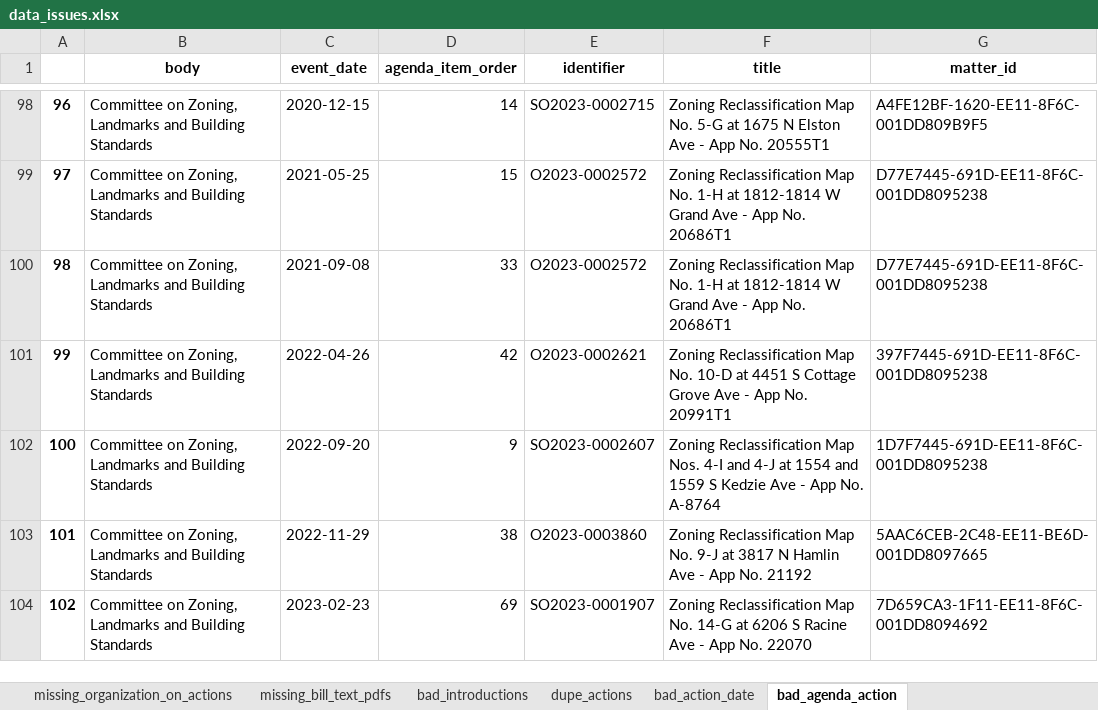
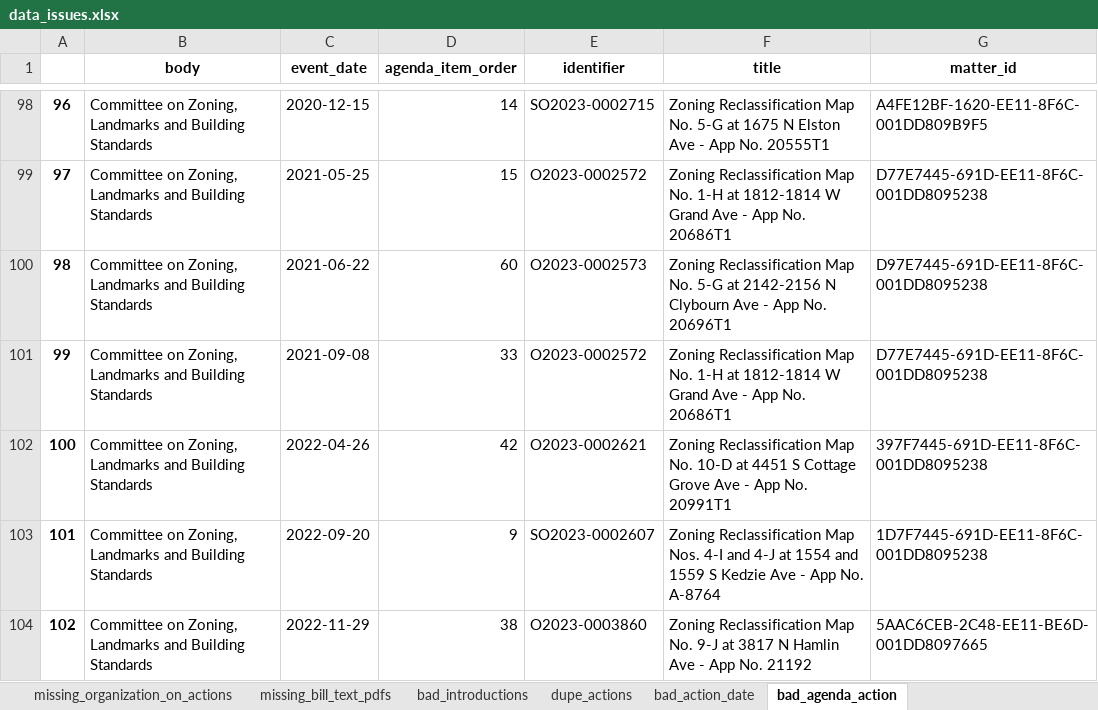
Before and after one commit to datamade/chicago-council-scrapers, an Excel workbook: data_issues.xlsx, sheet bad_agenda_action, drawn as a sheet; only a part is shown, gaps mark what is left out; the shorter side is filled out with more unchanged rows; values as stored, in another font and other column widths than the file's, no borders; addresses are those after the commit; the diff names each change by its address in the sheet, - before the commit and + after, or states it on an @@ line.

```diff
--- a/data_issues.xlsx (sheet bad_agenda_action)
+++ b/data_issues.xlsx (sheet bad_agenda_action)
+row 100: 98 | Committee on Zoning, Landmarks and Building Standards | 2021-06-22 | 60 | O2023-0002573 | Zoning Reclassification Map No. 5-G at 2142-2156 N Clybourn Ave - App No. 20696T1 | D97E7445-691D-EE11-8F6C-001DD8095238
@@ column A renumbered from row 101 down @@
```
Also changed, not shown: sheet bad_action_date, sheet bad_introductions, sheet missing_bill_text_pdfs, sheet missing_organization_on_actions, 5 other files.
